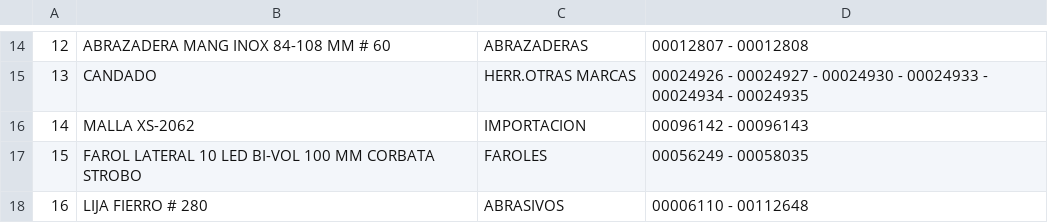
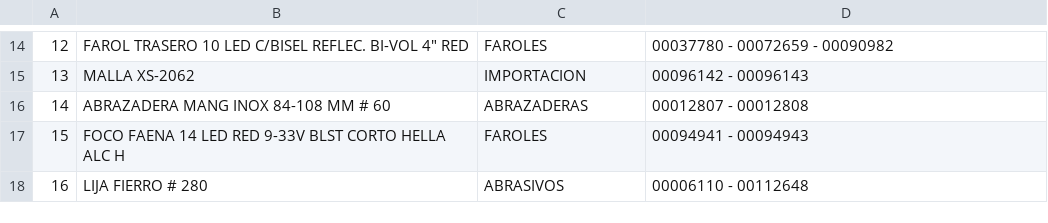
Before and after one commit to Paredevs/Sistema-para-corregir-base-de-datos-Pernostock, a CSV file: resultados/Duplicados exactos agrupados/INDUSTRIAL Duplicados exactos agrupados.csv, drawn as a sheet; only a part is shown, gaps mark what is left out; the diff covers the shown part only.

```diff
--- a/resultados/Duplicados exactos agrupados/INDUSTRIAL Duplicados exactos agrupados.csv
+++ b/resultados/Duplicados exactos agrupados/INDUSTRIAL Duplicados exactos agrupados.csv
@@ -14,5 +14,5 @@
-12,ABRAZADERA MANG INOX 84-108 MM # 60,ABRAZADERAS,00012807 - 00012808
-13,CANDADO,HERR.OTRAS MARCAS,00024926 - 00024927 - 00024930 - 00024933 - 00024934 - 00024935
-14,MALLA XS-2062,IMPORTACION,00096142 - 00096143
-15,FAROL LATERAL 10 LED BI-VOL 100 MM CORBATA STROBO,FAROLES,00056249 - 00058035
+12,"FAROL TRASERO 10 LED C/BISEL REFLEC. BI-VOL 4"" RED",FAROLES,00037780 - 00072659 - 00090982
+13,MALLA XS-2062,IMPORTACION,00096142 - 00096143
+14,ABRAZADERA MANG INOX 84-108 MM # 60,ABRAZADERAS,00012807 - 00012808
+15,FOCO FAENA 14 LED RED 9-33V BLST CORTO HELLA ALC H,FAROLES,00094941 - 00094943
 16,LIJA FIERRO # 280,ABRASIVOS,00006110 - 00112648
```
Also changed, not shown: 32 edited cells elsewhere in this file, resultados/Duplicados exactos agrupados/La Serena Duplicados exactos agrupados.csv, 2 other files.
